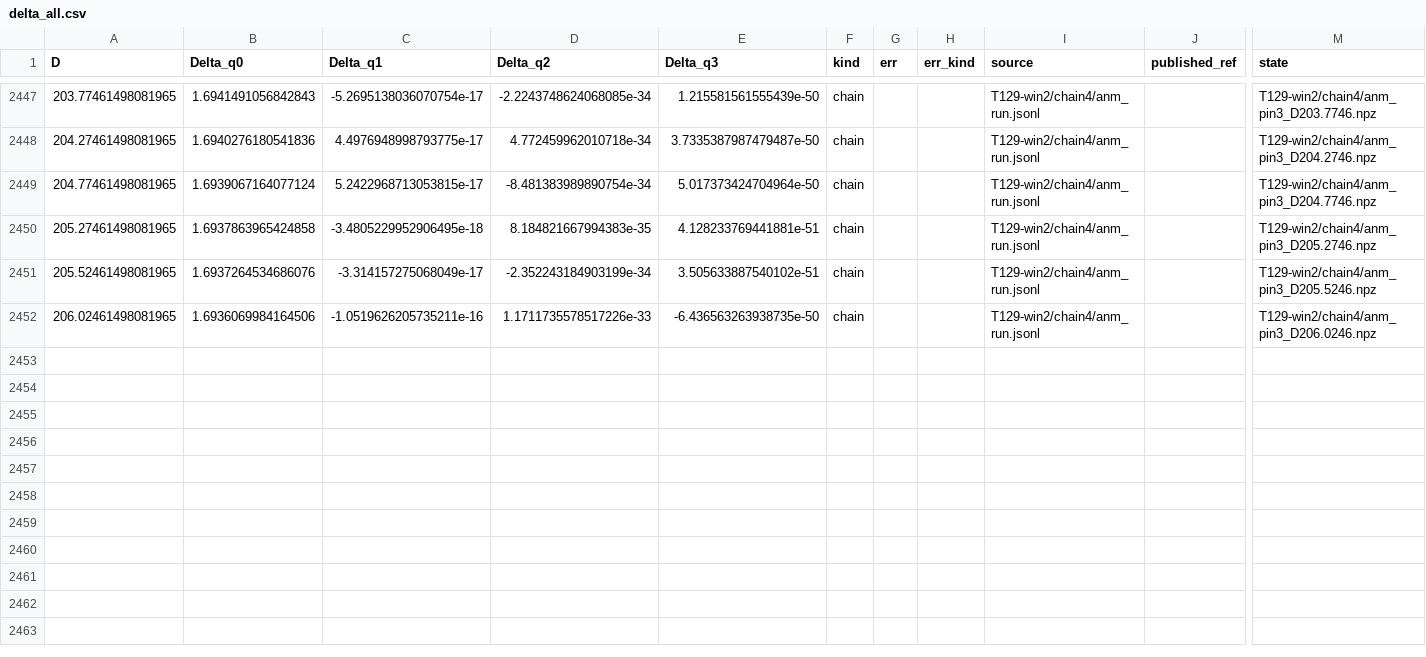
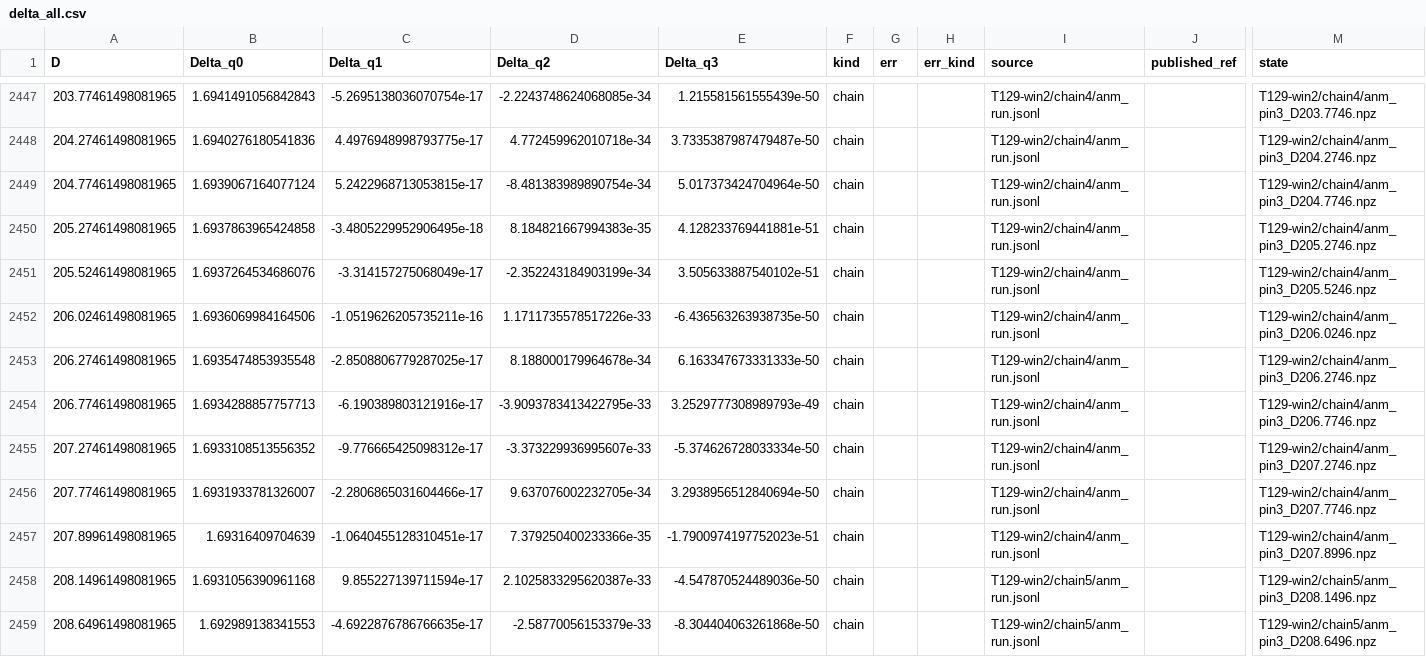
Before and after one commit to nmoinvaz/choptuik-large-d, a CSV file: hp/data/delta_all.csv, drawn as a sheet; only a part is shown, gaps mark what is left out; rows hold the shown columns only; the diff names each change by its address in the sheet, - before the commit and + after, or states it on an @@ line.

Commit message:
hp/data: delta_all.csv with the chain to D 208.65
Read from the raw-data repository at e2348a1: 2458 rows, the chain's 297 to 208.65, including the first two states of T129's chain5 with the octo-double corrector. Notes 13.25 updated.

```diff
--- a/hp/data/delta_all.csv
+++ b/hp/data/delta_all.csv
+row 2453: 206.27461498081965 | 1.6935474853935548 | -2.8508806779287025e-17 | 8.188000179964678e-34 | 6.163347673331333e-50 | chain |  |  | T129-win2/chain4/anm_run.jsonl |  | T129-win2/chain4/anm_pin3_D206.2746.npz
+row 2454: 206.77461498081965 | 1.6934288857757713 | -6.190389803121916e-17 | -3.9093783413422795e-33 | 3.2529777308989793e-49 | chain |  |  | T129-win2/chain4/anm_run.jsonl |  | T129-win2/chain4/anm_pin3_D206.7746.npz
+row 2455: 207.27461498081965 | 1.6933108513556352 | -9.776665425098312e-17 | -3.373229936995607e-33 | -5.374626728033334e-50 | chain |  |  | T129-win2/chain4/anm_run.jsonl |  | T129-win2/chain4/anm_pin3_D207.2746.npz
+row 2456: 207.77461498081965 | 1.6931933781326007 | -2.2806865031604466e-17 | 9.637076002232705e-34 | 3.2938956512840694e-50 | chain |  |  | T129-win2/chain4/anm_run.jsonl |  | T129-win2/chain4/anm_pin3_D207.7746.npz
+row 2457: 207.89961498081965 | 1.69316409704639 | -1.0640455128310451e-17 | 7.379250400233366e-35 | -1.7900974197752023e-51 | chain |  |  | T129-win2/chain4/anm_run.jsonl |  | T129-win2/chain4/anm_pin3_D207.8996.npz
+row 2458: 208.14961498081965 | 1.6931056390961168 | 9.855227139711594e-17 | 2.1025833295620387e-33 | -4.547870524489036e-50 | chain |  |  | T129-win2/chain5/anm_run.jsonl |  | T129-win2/chain5/anm_pin3_D208.1496.npz
+row 2459: 208.64961498081965 | 1.692989138341553 | -4.6922876786766635e-17 | -2.58770056153379e-33 | -8.304404063261868e-50 | chain |  |  | T129-win2/chain5/anm_run.jsonl |  | T129-win2/chain5/anm_pin3_D208.6496.npz
```
Also changed, not shown: 1 other file.
